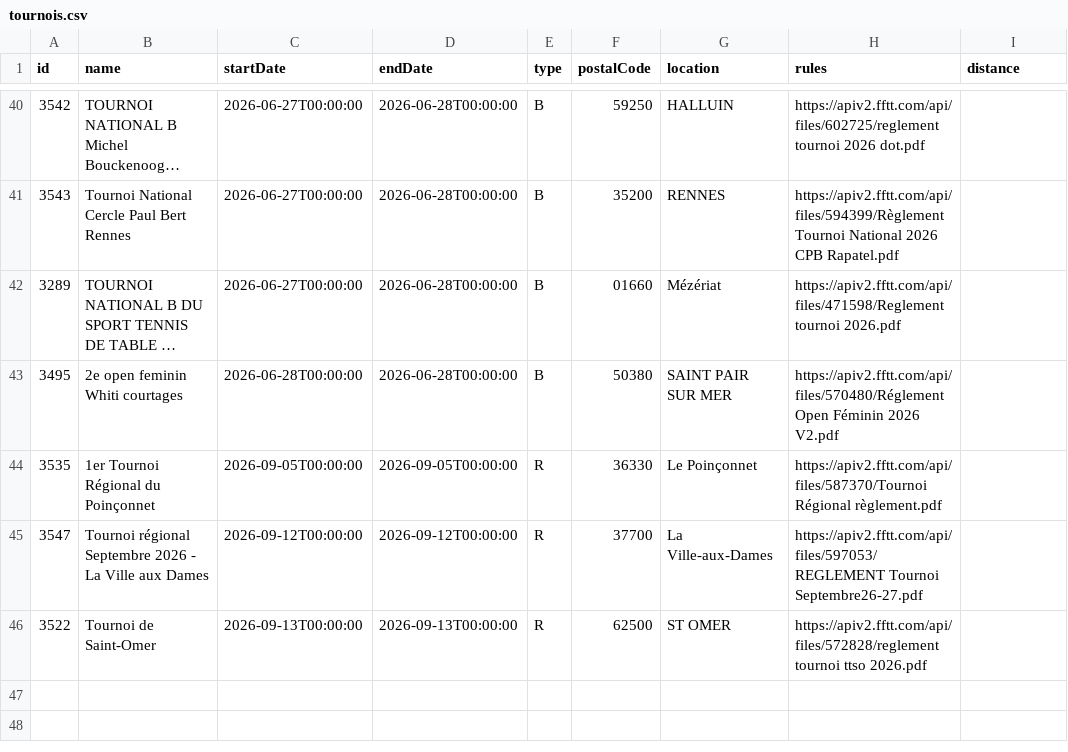
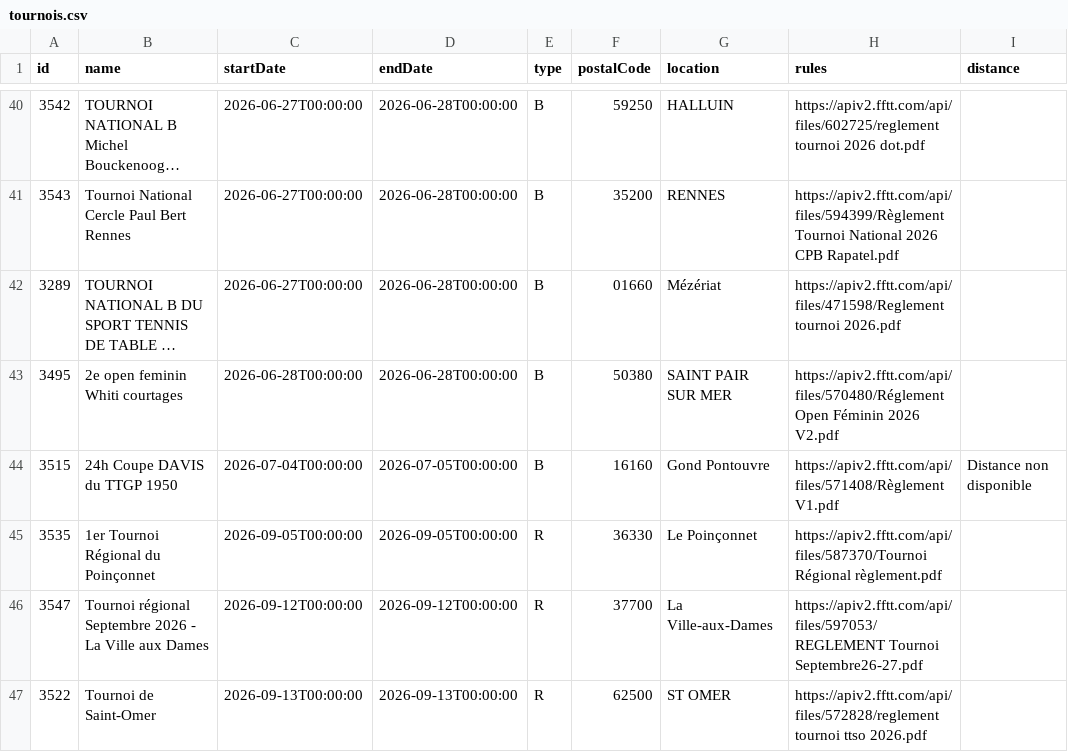
Before and after one commit to dcuenot/scrape_tournaments, a CSV file: csv/tournois.csv, drawn as a sheet; only a part is shown, gaps mark what is left out; long unchanged cells end in ….

```diff
--- a/csv/tournois.csv
+++ b/csv/tournois.csv
@@ -43,2 +43,3 @@ id,name,startDate,endDate,type,postalCode,location,rules,distance
 3495,2e open feminin Whiti courtages,2026-06-28T00:00:00,2026-06-28T00:00:00,B,50380,SAINT PAIR SUR MER,https://apiv2.fftt.com/api/files/570480/Réglement Open Féminin 2026 V2.pdf,
+3515,24h Coupe DAVIS du TTGP 1950,2026-07-04T00:00:00,2026-07-05T00:00:00,B,16160,Gond Pontouvre,https://apiv2.fftt.com/api/files/571408/Règlement V1.pdf,Distance non disponible
 3535,1er Tournoi Régional du Poinçonnet,2026-09-05T00:00:00,2026-09-05T00:00:00,R,36330,Le Poinçonnet,https://apiv2.fftt.com/api/files/587370/Tournoi Régional règlement.pdf,
```
Also changed, not shown: csv/new_tournaments.csv.
